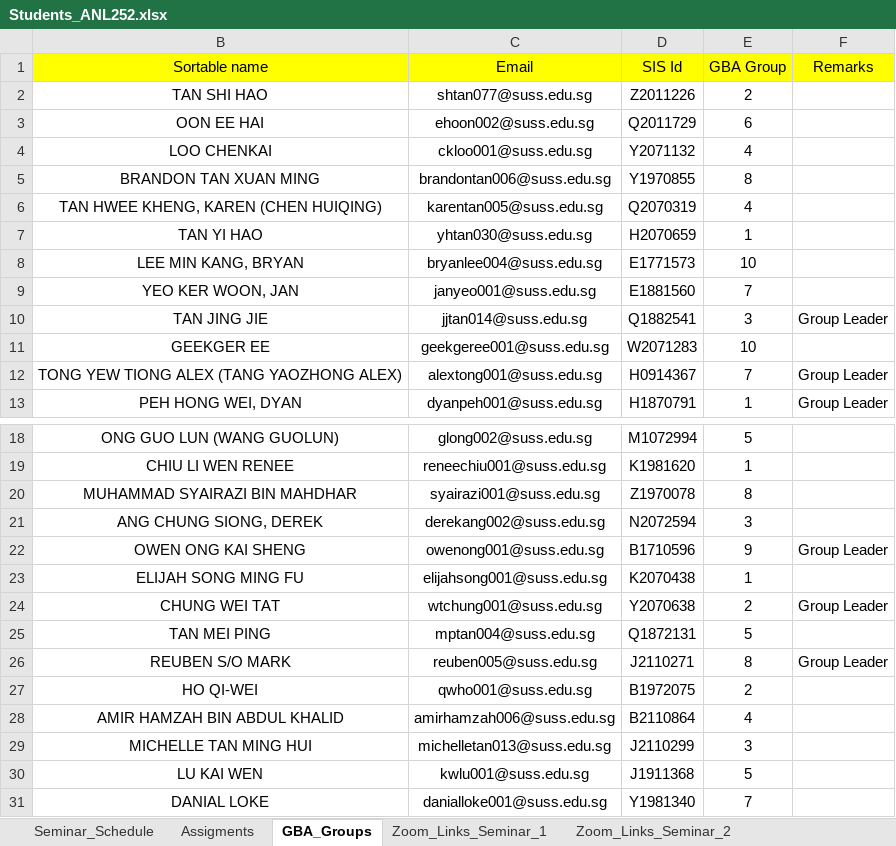
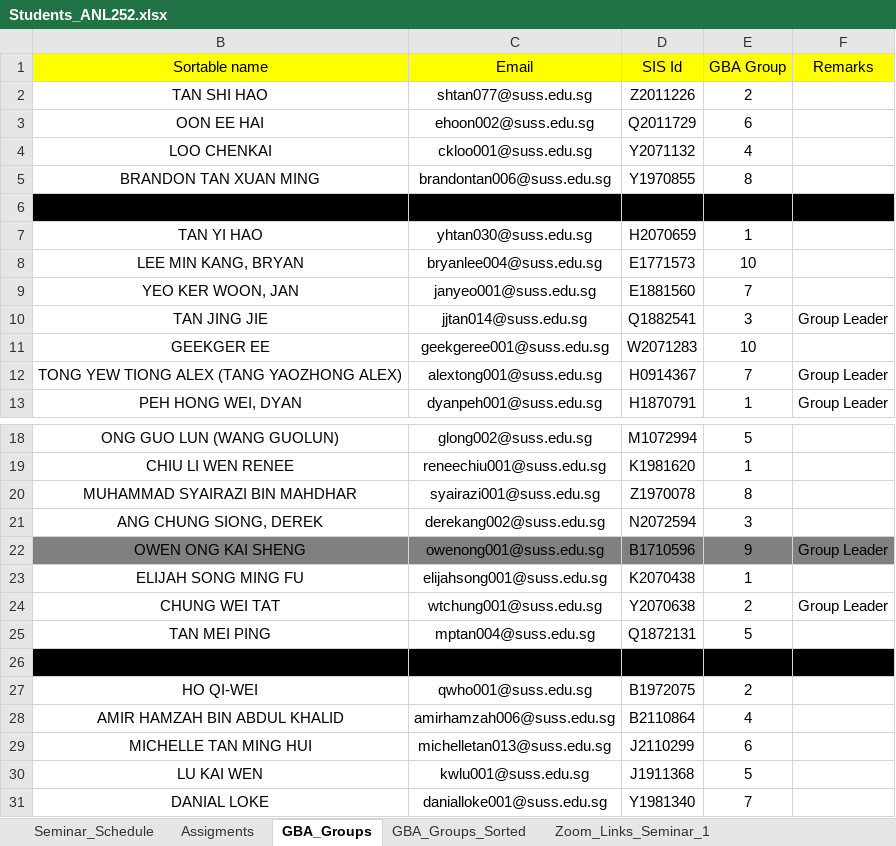
Before and after one commit to munishkumar-gh/munishkumar-gh.github.io, an Excel workbook: SuSS/ANL252_Python_4_Biz/3_Lecturer/Lecture_0_Admin/Students_ANL252.xlsx, sheet GBA_Groups, drawn as a sheet; only a part is shown, gaps mark what is left out; values as stored, in another font and other column widths than the file's, no borders; the diff names each change by its address in the sheet, - before the commit and + after, or states it on an @@ line.

```diff
--- a/SuSS/ANL252_Python_4_Biz/3_Lecturer/Lecture_0_Admin/Students_ANL252.xlsx (sheet GBA_Groups)
+++ b/SuSS/ANL252_Python_4_Biz/3_Lecturer/Lecture_0_Admin/Students_ANL252.xlsx (sheet GBA_Groups)
+sheet tab: GBA_Groups_Sorted
-B6:F6 fill: none
+B6:F6 fill: #000000
-B22:F22 fill: none
+B22:F22 fill: #808080
-B26:F26 fill: none
+B26:F26 fill: #000000
-E29 (GBA Group): 3
+E29 (GBA Group): 6
```
Also changed, not shown: 3 other files.
